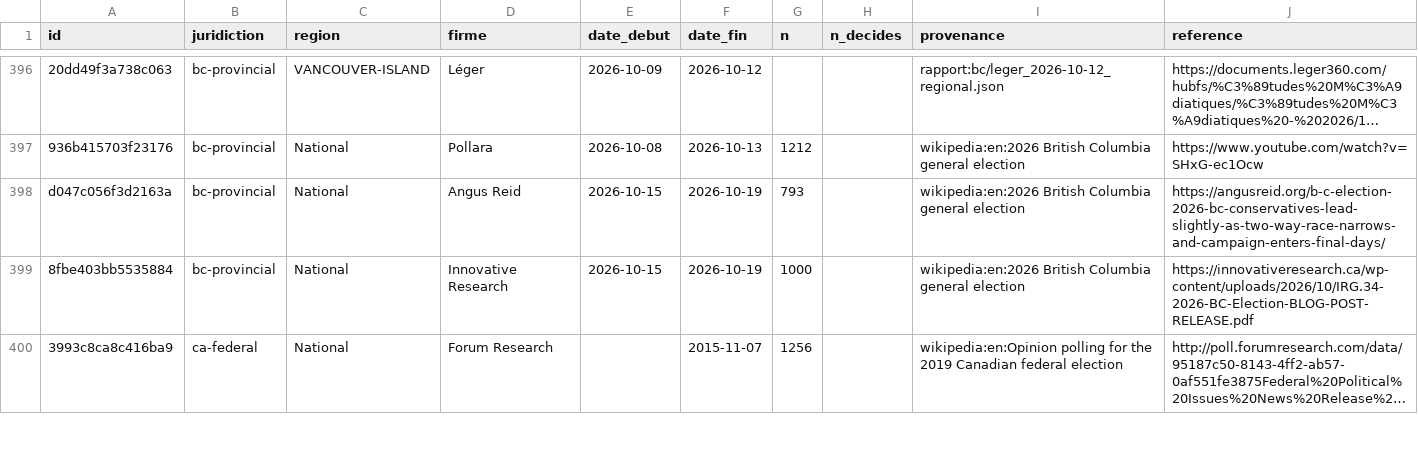
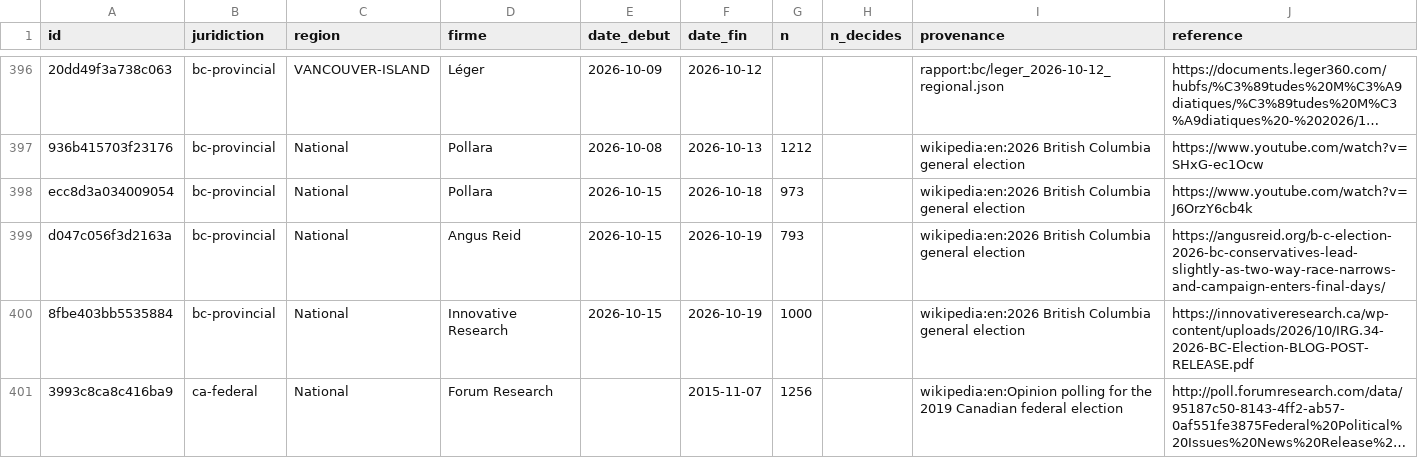
Before and after one commit to votovision/data, a CSV file: csv/sondages.csv, drawn as a sheet; only a part is shown, gaps mark what is left out; long unchanged cells end in …; the diff names each change by its address in the sheet, - before the commit and + after, or states it on an @@ line.

```diff
--- a/csv/sondages.csv
+++ b/csv/sondages.csv
+row 398: ecc8d3a034009054 | bc-provincial | National | Pollara | 2026-10-15 | 2026-10-18 | 973 |  | wikipedia:en:2026 British Columbia general election | https://www.youtube.com/watch?v=J6OrzY6cb4k
```
Also changed, not shown: csv/parts.csv, 1 other file.
